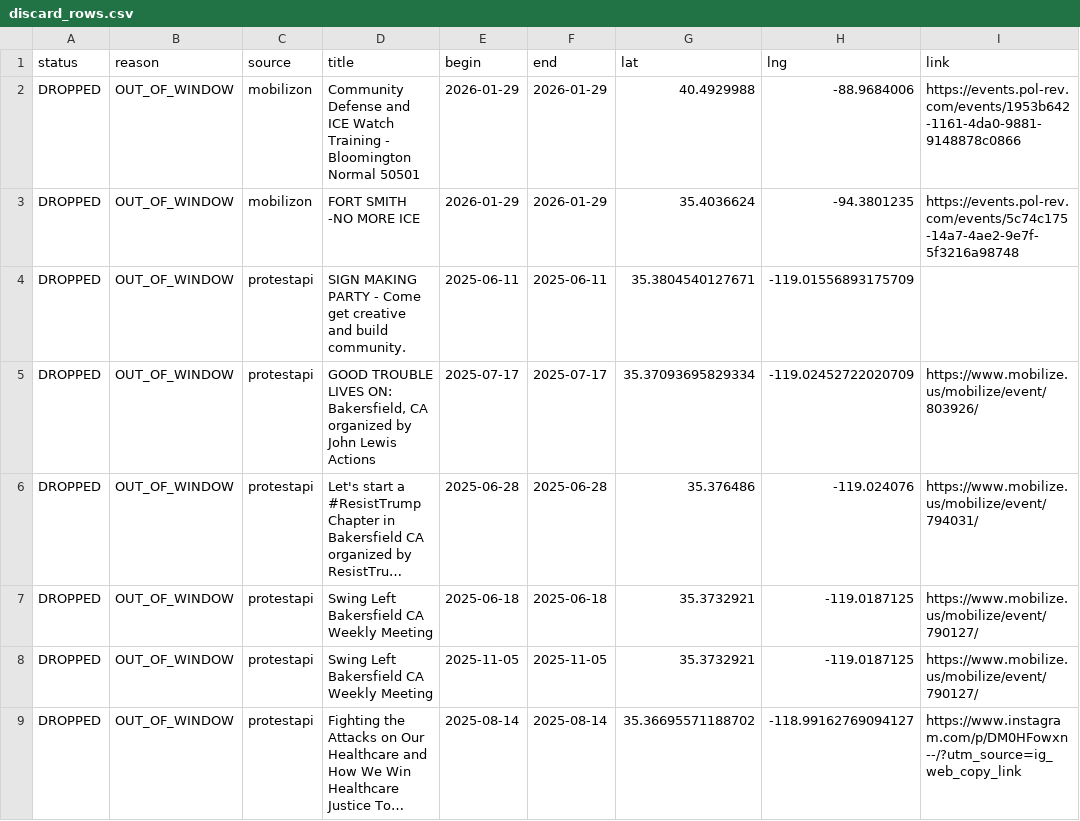
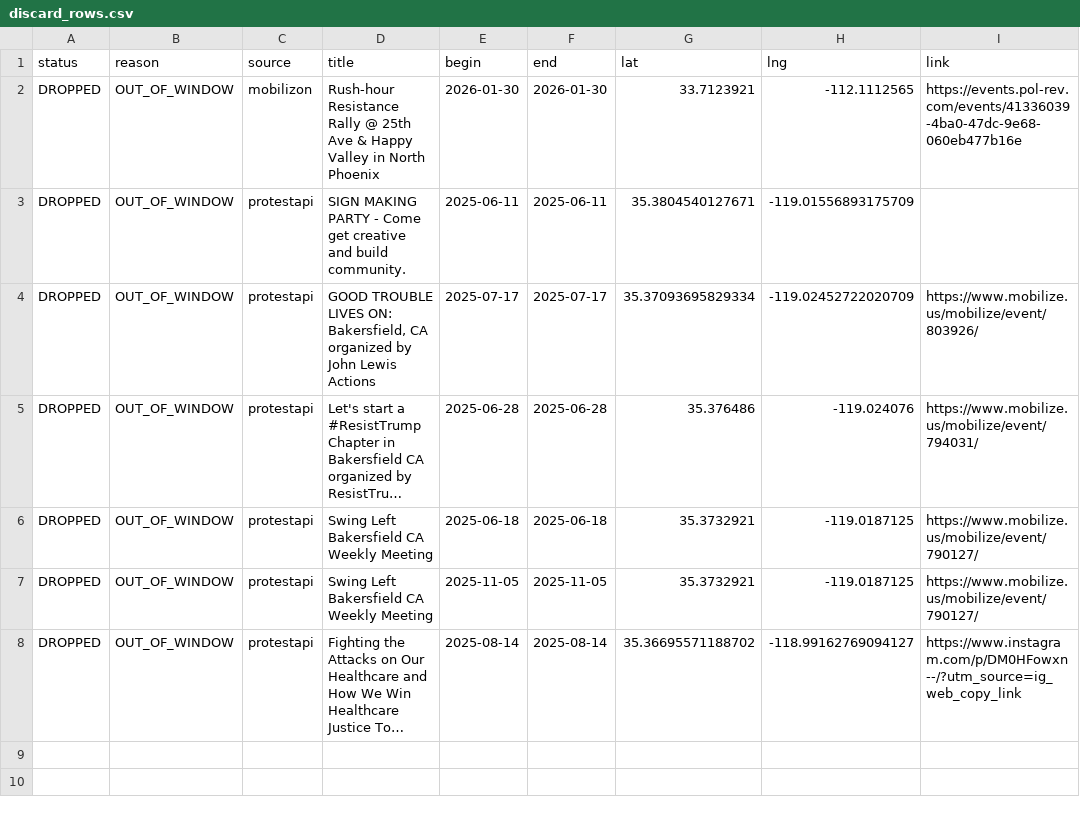
Before and after one commit to ConcernedCitizen2025/Project2025-Assistant, a CSV file: assets/data/discard_rows.csv, drawn as a sheet; long unchanged cells end in ….

```diff
--- a/assets/data/discard_rows.csv
+++ b/assets/data/discard_rows.csv
@@ -1,4 +1,3 @@
 status,reason,source,title,begin,end,lat,lng,link
-"DROPPED","OUT_OF_WINDOW","mobilizon","Community Defense and ICE Watch Training - Bloomington Normal 50501","2026-01-29","2026-01-29","40.4929988","-88.9684006","https://events.pol-rev.com/events/1953b642-1161-4da0-9881-9148878c0866"
-"DROPPED","OUT_OF_WINDOW","mobilizon","FORT SMITH -NO MORE ICE","2026-01-29","2026-01-29","35.4036624","-94.3801235","https://events.pol-rev.com/events/5c74c175-14a7-4ae2-9e7f-5f3216a98748"
+"DROPPED","OUT_OF_WINDOW","mobilizon","Rush-hour Resistance Rally @ 25th Ave & Happy Valley in North Phoenix","2026-01-30","2026-01-30","33.7123921","-112.1112565","https://events.pol-rev.com/events/41336039-4ba0-47dc-9e68-060eb477b16e"
 "DROPPED","OUT_OF_WINDOW","protestapi","SIGN MAKING PARTY - Come get creative and build community.","2025-06-11","2025-06-11","35.3804540127671","-119.01556893175709",""
```
Also changed, not shown: 13 other files.
